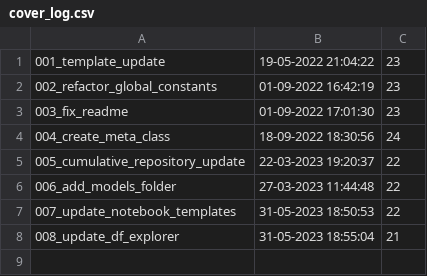
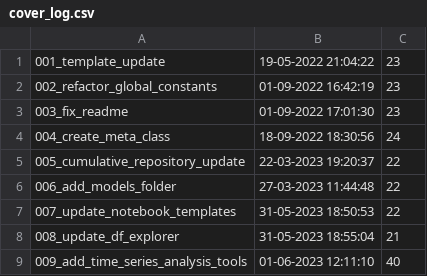
Before and after one commit to Dzirik/ds_ml_template, a CSV file: logs/cover_log.csv, drawn as a sheet.

Commit message:
Add cover log

```diff
--- a/logs/cover_log.csv
+++ b/logs/cover_log.csv
@@ -8 +8,2 @@
 008_update_df_explorer,31-05-2023 18:55:04,21,
+009_add_time_series_analysis_tools,01-06-2023 12:11:10,40,
```
